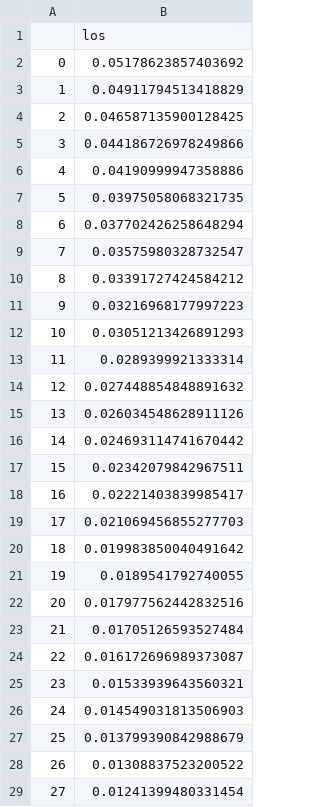
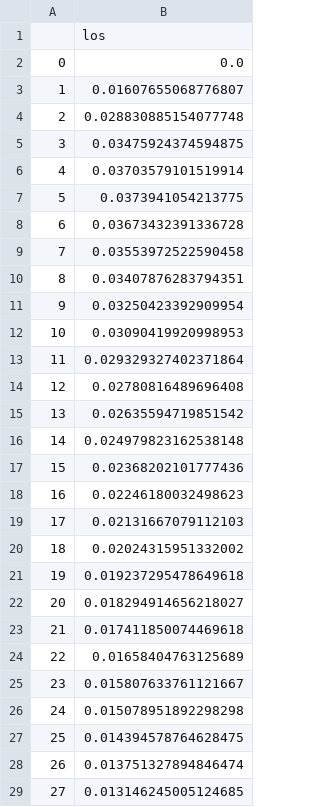
Before and after one commit to JRC-COMBINE/los-estimator, a CSV file: examples/synthetic_icu_kernel.csv, drawn as a sheet; only a part is shown; the diff covers the shown part only.

```diff
--- a/examples/synthetic_icu_kernel.csv
+++ b/examples/synthetic_icu_kernel.csv
@@ -1,29 +1,29 @@
 ,los
-0,0.05178623857403692
-1,0.04911794513418829
-2,0.046587135900128425
-3,0.044186726978249866
-4,0.04190999947358886
-5,0.03975058068321735
-6,0.037702426258648294
-7,0.03575980328732547
-8,0.03391727424584212
-9,0.03216968177997223
-10,0.03051213426891293
-11,0.0289399921333314
-12,0.027448854848891632
-13,0.026034548628911126
-14,0.024693114741670442
-15,0.02342079842967511
-16,0.02221403839985417
-17,0.021069456855277703
-18,0.019983850040491642
-19,0.0189541792740055
-20,0.017977562442832516
-21,0.01705126593527484
-22,0.016172696989373087
-23,0.01533939643560321
-24,0.014549031813506903
-25,0.013799390842988679
-26,0.01308837523200522
-27,0.01241399480331454
+0,0.0
+1,0.01607655068776807
+2,0.028830885154077748
+3,0.03475924374594875
+4,0.03703579101519914
+5,0.0373941054213775
+6,0.03673432391336728
+7,0.03553972522590458
+8,0.03407876283794351
+9,0.03250423392909954
+10,0.03090419920998953
+11,0.029329327402371864
+12,0.02780816489696408
+13,0.02635594719851542
+14,0.024979823162538148
+15,0.02368202101777436
+16,0.02246180032498623
+17,0.02131667079112103
+18,0.02024315951332002
+19,0.019237295478649618
+20,0.018294914656218027
+21,0.017411850074469618
+22,0.01658404763125689
+23,0.015807633761121667
+24,0.015078951892298298
+25,0.014394578764628475
+26,0.013751327894846474
+27,0.013146245005124685
```
Also changed, not shown: 72 edited cells elsewhere in this file, los_estimator/data/dynamic/sample_los_fit_values.csv, 53 other files.
